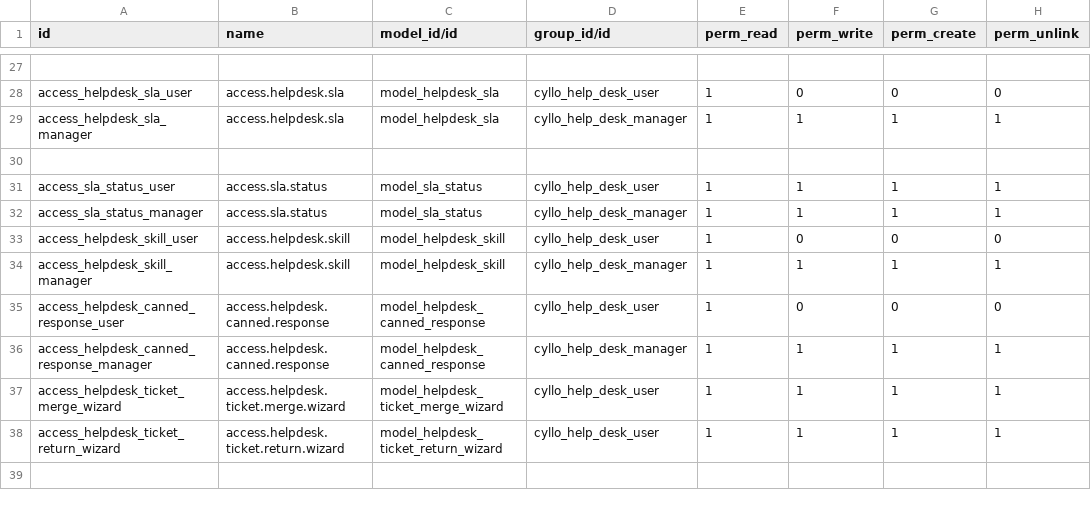
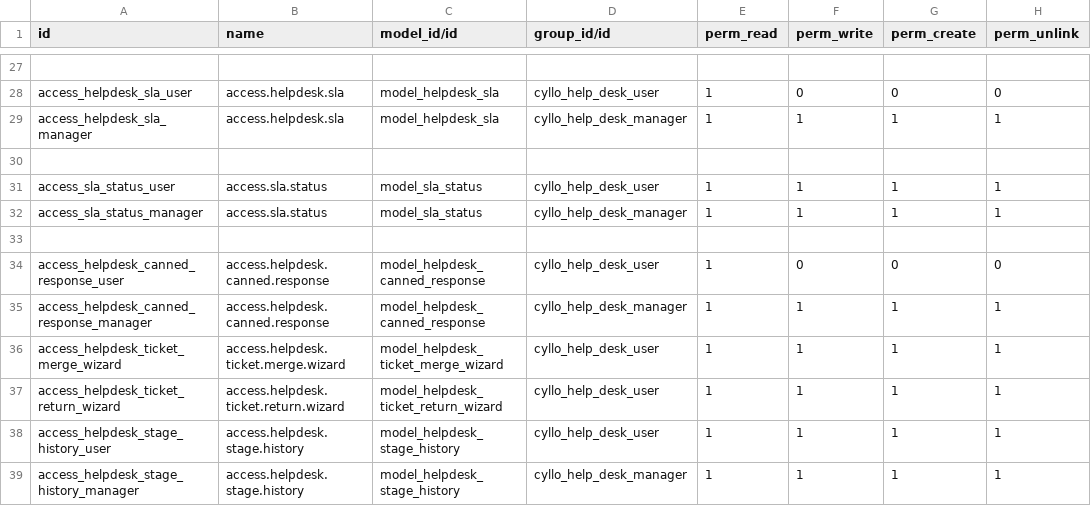
Before and after one commit to mehbincybro/cyllo_studio, a CSV file: cyllo_help_desk/security/ir.model.access.csv, drawn as a sheet; only a part is shown, gaps mark what is left out.

Commit message:
[UPDT] cyllo product warranty 06/04/2026

```diff
--- a/cyllo_help_desk/security/ir.model.access.csv
+++ b/cyllo_help_desk/security/ir.model.access.csv
@@ -32,4 +32,3 @@ access_sla_status_user,access.sla.status,model_sla_status,cyllo_help_desk_user,1
 access_sla_status_manager,access.sla.status,model_sla_status,cyllo_help_desk_manager,1,1,1,1
-access_helpdesk_skill_user,access.helpdesk.skill,model_helpdesk_skill,cyllo_help_desk_user,1,0,0,0
-access_helpdesk_skill_manager,access.helpdesk.skill,model_helpdesk_skill,cyllo_help_desk_manager,1,1,1,1
+
 access_helpdesk_canned_response_user,access.helpdesk.canned.response,model_helpdesk_canned_response,cyllo_help_desk_user,1,0,0,0
@@ -38 +37,3 @@ access_helpdesk_ticket_merge_wizard,access.helpdesk.ticket.merge.wizard,model_he
 access_helpdesk_ticket_return_wizard,access.helpdesk.ticket.return.wizard,model_helpdesk_ticket_return_wizard,cyllo_help_desk_user,1,1,1,1
+access_helpdesk_stage_history_user,access.helpdesk.stage.history,model_helpdesk_stage_history,cyllo_help_desk_user,1,1,1,1
+access_helpdesk_stage_history_manager,access.helpdesk.stage.history,model_helpdesk_stage_history,cyllo_help_desk_manager,1,1,1,1
```
Also changed, not shown: 26 other files.
